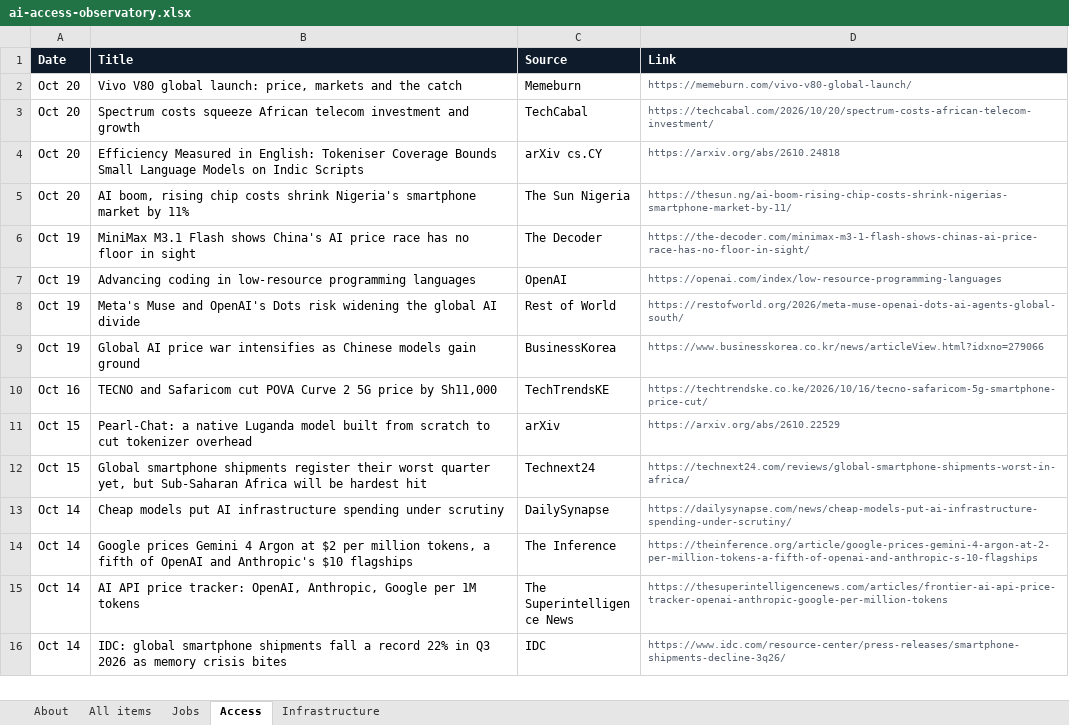
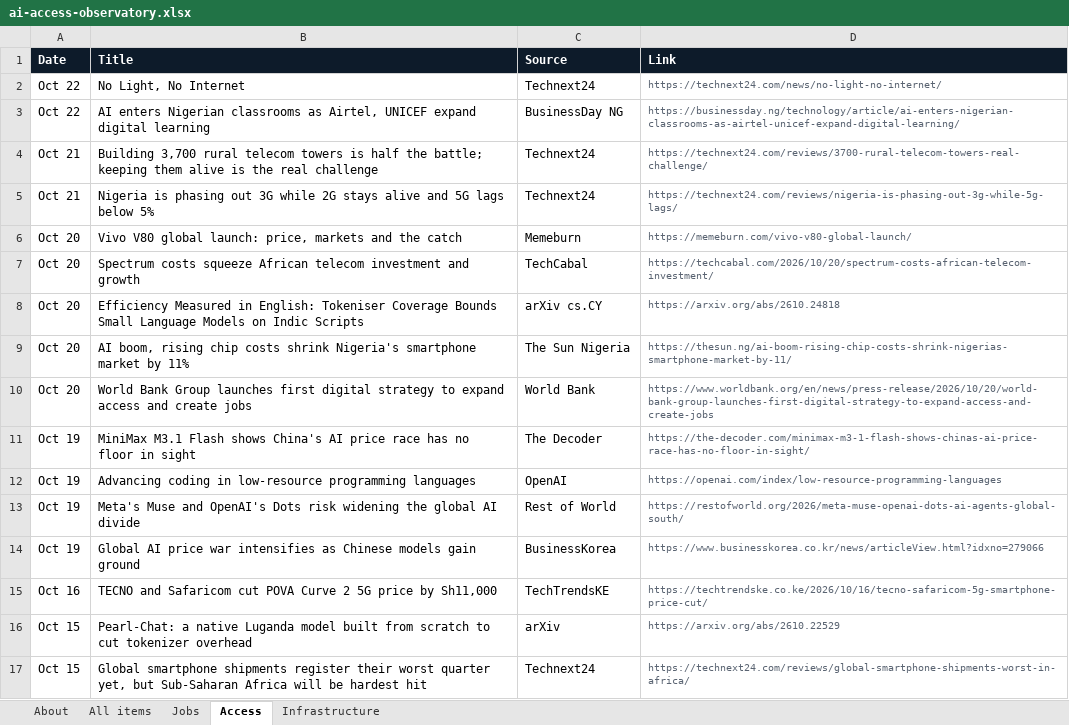
Before and after one commit to samuelajayi29-maker/ai-access-observatory, an Excel workbook: data/ai-access-observatory.xlsx, sheet Access, drawn as a sheet; only a part is shown; the shorter side is filled out with more unchanged rows; values as stored, in another font and other column widths than the file's, no borders; the diff names each change by its address in the sheet, - before the commit and + after, or states it on an @@ line.

```diff
--- a/data/ai-access-observatory.xlsx (sheet Access)
+++ b/data/ai-access-observatory.xlsx (sheet Access)
+row 2: Oct 22 | No Light, No Internet | Technext24 | https://technext24.com/news/no-light-no-internet/
+row 3: Oct 22 | AI enters Nigerian classrooms as Airtel, UNICEF expand digital learning | BusinessDay NG | https://businessday.ng/technology/article/ai-enters-nigerian-classrooms-as-airtel-unicef-expand-digital-learning/
+row 4: Oct 21 | Building 3,700 rural telecom towers is half the battle; keeping them alive is the real challenge | Technext24 | https://technext24.com/reviews/3700-rural-telecom-towers-real-challenge/
+row 5: Oct 21 | Nigeria is phasing out 3G while 2G stays alive and 5G lags below 5% | Technext24 | https://technext24.com/reviews/nigeria-is-phasing-out-3g-while-5g-lags/
+row 10: Oct 20 | World Bank Group launches first digital strategy to expand access and create jobs | World Bank | https://www.worldbank.org/en/news/press-release/2026/10/20/world-bank-group-launches-first-digital-strategy-to-expand-access-and-create-jobs
```
Also changed, not shown: sheet All items, sheet Jobs, sheet Infrastructure, sheet About, 2 other files.
